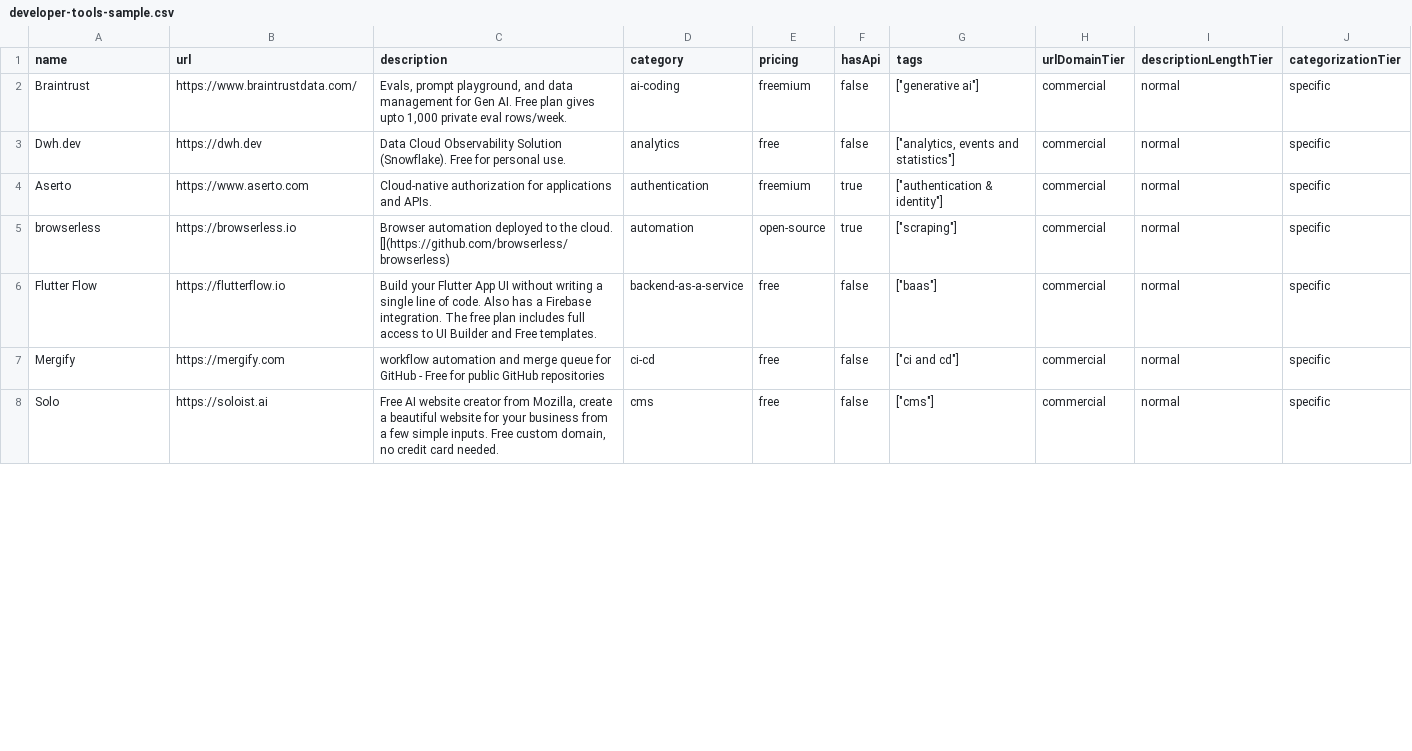
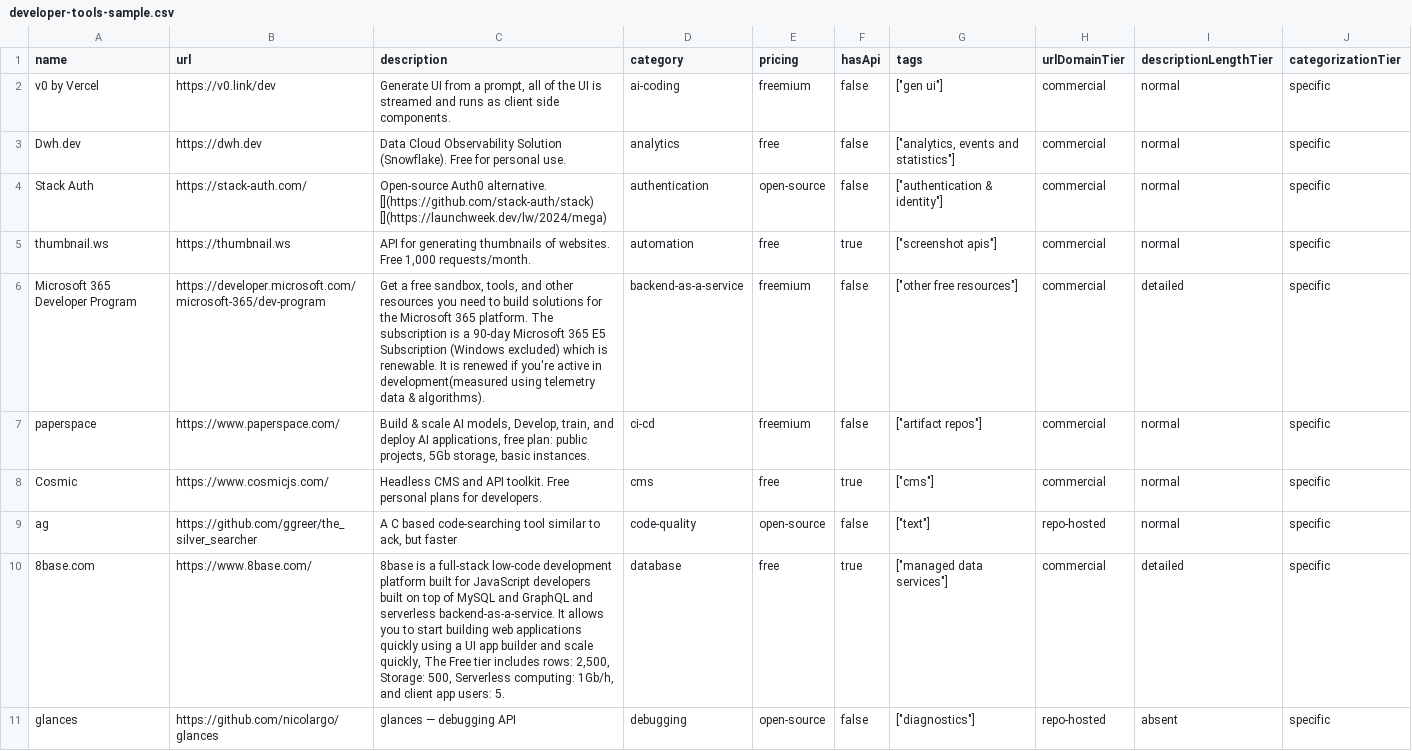
Before and after one commit to futdevpro/niche-datasets-free, a CSV file: developer-tools-sample.csv, drawn as a sheet; only a part is shown; the diff covers the shown part only.

Commit message:
data(developer-tools): 2026-05-23 refresh — 0 churn / 1634 total

```diff
--- a/developer-tools-sample.csv
+++ b/developer-tools-sample.csv
@@ -1,8 +1,11 @@
 name,url,description,category,pricing,hasApi,tags,urlDomainTier,descriptionLengthTier,categorizationTier
-Braintrust,https://www.braintrustdata.com/,"Evals, prompt playground, and data management for Gen AI. Free plan gives upto 1,000 private eval rows/week.",ai-coding,freemium,false,"[""generative ai""]",commercial,normal,specific
+v0 by Vercel,https://v0.link/dev,"Generate UI from a prompt, all of the UI is streamed and runs as client side components.",ai-coding,freemium,false,"[""gen ui""]",commercial,normal,specific
 Dwh.dev,https://dwh.dev,Data Cloud Observability Solution (Snowflake). Free for personal use.,analytics,free,false,"[""analytics, events and statistics""]",commercial,normal,specific
-Aserto,https://www.aserto.com,Cloud-native authorization for applications and APIs.,authentication,freemium,true,"[""authentication & identity""]",commercial,normal,specific
-browserless,https://browserless.io,Browser automation deployed to the cloud. [](https://github.com/browserless/browserless),automation,open-source,true,"[""scraping""]",commercial,normal,specific
-Flutter Flow,https://flutterflow.io,Build your Flutter App UI without writing a single line of code. Also has a Firebase integration. The free plan includes full access to UI Builder and Free templates.,backend-as-a-service,free,false,"[""baas""]",commercial,normal,specific
-Mergify,https://mergify.com,workflow automation and merge queue for GitHub - Free for public GitHub repositories,ci-cd,free,false,"[""ci and cd""]",commercial,normal,specific
-Solo,https://soloist.ai,"Free AI website creator from Mozilla, create a beautiful website for your business from a few simple inputs. Free custom domain, no credit card needed.",cms,free,false,"[""cms""]",commercial,normal,specific
+Stack Auth,https://stack-auth.com/,Open-source Auth0 alternative. [](https://github.com/stack-auth/stack) [](https://launchweek.dev/lw/2024/mega),authentication,open-source,false,"[""authentication & identity""]",commercial,normal,specific
+thumbnail.ws,https://thumbnail.ws,"API for generating thumbnails of websites. Free 1,000 requests/month.",automation,free,true,"[""screenshot apis""]",commercial,normal,specific
+Microsoft 365 Developer Program,https://developer.microsoft.com/microsoft-365/dev-program,"Get a free sandbox, tools, and other resources you need to build solutions for the Microsoft 365 platform. The subscription is a 90-day Microsoft 365 E5 Subscription (Windows excluded) which is renewable. It is renewed if you're active in development(measured using telemetry data & algorithms).",backend-as-a-service,freemium,false,"[""other free resources""]",commercial,detailed,specific
+paperspace,https://www.paperspace.com/,"Build & scale AI models, Develop, train, and deploy AI applications, free plan: public projects, 5Gb storage, basic instances.",ci-cd,freemium,false,"[""artifact repos""]",commercial,normal,specific
+Cosmic,https://www.cosmicjs.com/,Headless CMS and API toolkit. Free personal plans for developers.,cms,free,true,"[""cms""]",commercial,normal,specific
+ag,https://github.com/ggreer/the_silver_searcher,"A C based code-searching tool similar to ack, but faster",code-quality,open-source,false,"[""text""]",repo-hosted,normal,specific
+8base.com,https://www.8base.com/,"8base is a full-stack low-code development platform built for JavaScript developers built on top of MySQL and GraphQL and serverless backend-as-a-service. It allows you to start building web applications quickly using a UI app builder and scale quickly, The Free tier includes rows: 2,500, Storage: 500, Serverless computing: 1Gb/h, and client app users: 5.",database,free,true,"[""managed data services""]",commercial,detailed,specific
+glances,https://github.com/nicolargo/glances,glances — debugging API,debugging,open-source,false,"[""diagnostics""]",repo-hosted,absent,specific
```
Also changed, not shown: 2 added rows, 5 removed rows and 35 edited cells elsewhere in this file, 5 other files.
